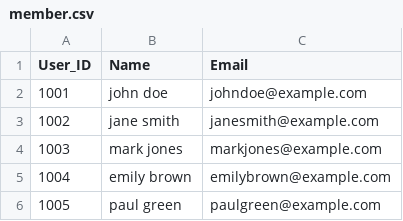
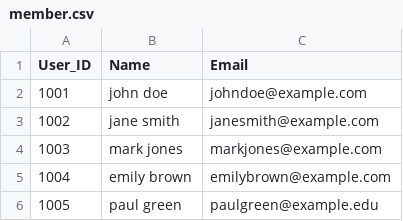
Before and after one commit to ericnguyen58/Library-Management, a CSV file: member.csv, drawn as a sheet.

```diff
--- a/member.csv
+++ b/member.csv
@@ -5,2 +5,2 @@ User_ID,Name,Email
 1004,emily brown,emilybrown@example.com
-1005,paul green,paulgreen@example.com
+1005,paul green,paulgreen@example.edu
```
Also changed, not shown: book.csv, 4 other files.
